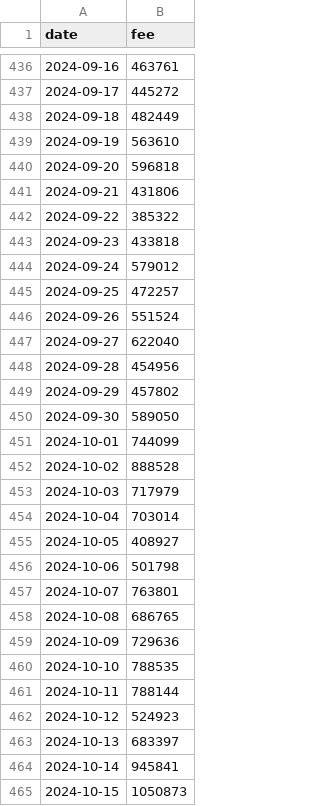
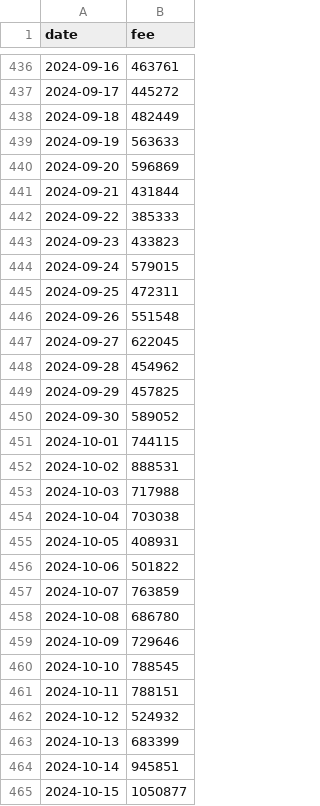
Before and after one commit to Cacidy/Project, a CSV file: stable/data/fee/06_Base_fee.csv, drawn as a sheet; only a part is shown, gaps mark what is left out; the diff covers the shown part only.

```diff
--- a/stable/data/fee/06_Base_fee.csv
+++ b/stable/data/fee/06_Base_fee.csv
@@ -438,28 +438,28 @@ date,fee
 2024-09-18,482449
-2024-09-19,563610
-2024-09-20,596818
-2024-09-21,431806
-2024-09-22,385322
-2024-09-23,433818
-2024-09-24,579012
-2024-09-25,472257
-2024-09-26,551524
-2024-09-27,622040
-2024-09-28,454956
-2024-09-29,457802
-2024-09-30,589050
-2024-10-01,744099
-2024-10-02,888528
-2024-10-03,717979
-2024-10-04,703014
-2024-10-05,408927
-2024-10-06,501798
-2024-10-07,763801
-2024-10-08,686765
-2024-10-09,729636
-2024-10-10,788535
-2024-10-11,788144
-2024-10-12,524923
-2024-10-13,683397
-2024-10-14,945841
-2024-10-15,1050873
+2024-09-19,563633
+2024-09-20,596869
+2024-09-21,431844
+2024-09-22,385333
+2024-09-23,433823
+2024-09-24,579015
+2024-09-25,472311
+2024-09-26,551548
+2024-09-27,622045
+2024-09-28,454962
+2024-09-29,457825
+2024-09-30,589052
+2024-10-01,744115
+2024-10-02,888531
+2024-10-03,717988
+2024-10-04,703038
+2024-10-05,408931
+2024-10-06,501822
+2024-10-07,763859
+2024-10-08,686780
+2024-10-09,729646
+2024-10-10,788545
+2024-10-11,788151
+2024-10-12,524932
+2024-10-13,683399
+2024-10-14,945851
+2024-10-15,1050877
```
Also changed, not shown: 4 added rows and 52 edited cells elsewhere in this file, stable/data/fee/08_Sui_fee.csv, stable/data/tvl/06_Base_tvl.csv, 54 other files.
